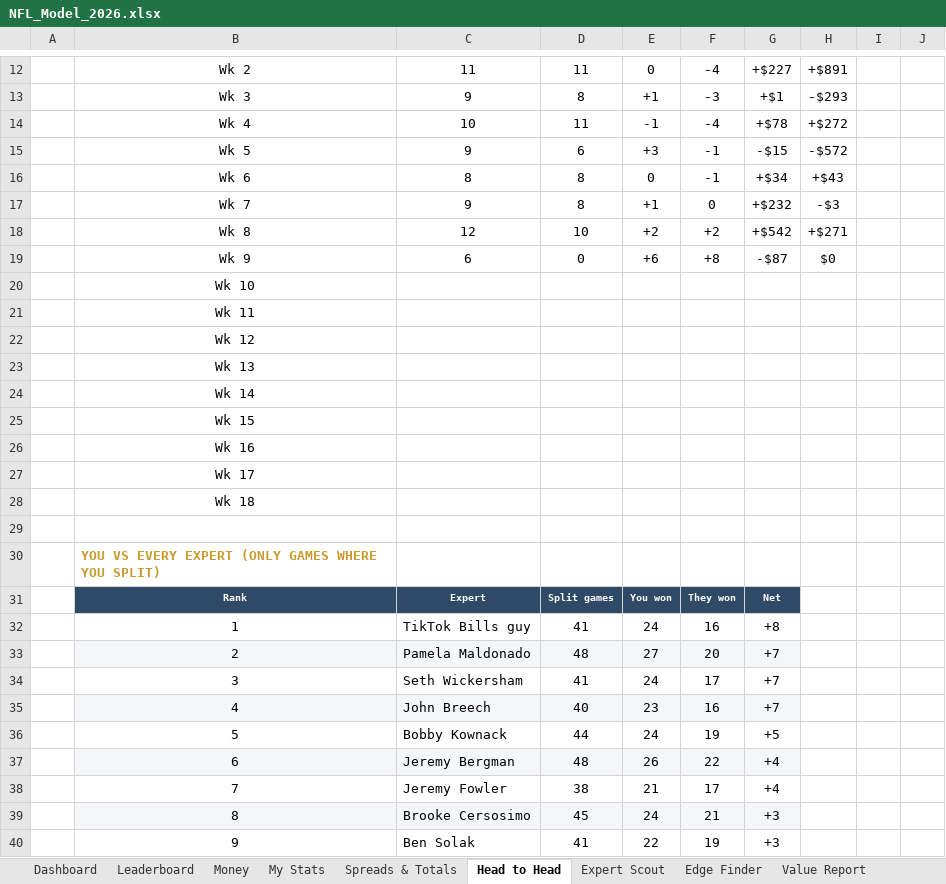
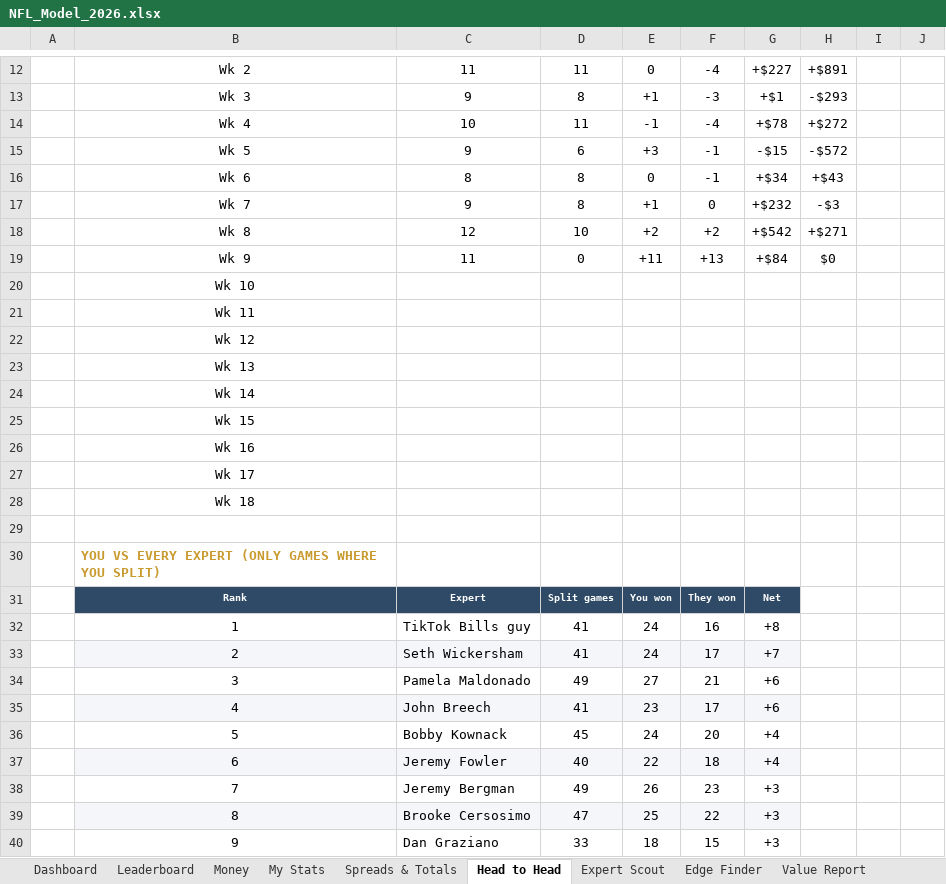
Before and after one commit to THOMASNOONAN155/tios-data, an Excel workbook: nfl-model/output/NFL_Model_2026.xlsx, sheet Head to Head, drawn as a sheet; only a part is shown, gaps mark what is left out; values as stored, in another font and other column widths than the file's, no borders; conditional formats not drawn; the diff covers the shown part only; the diff names each change by its address in the sheet, - before the commit and + after, or states it on an @@ line.

```diff
--- a/nfl-model/output/NFL_Model_2026.xlsx (sheet Head to Head)
+++ b/nfl-model/output/NFL_Model_2026.xlsx (sheet Head to Head)
-C19: 6
+C19: 11
-E19: +6
+E19: +11
-F19: +8
+F19: +13
-G19: -$87
+G19: +$84
-C33: Pamela Maldonado
+C33: Seth Wickersham
-D33: 48
+D33: 41
-E33: 27
+E33: 24
-F33: 20
+F33: 17
-C34: Seth Wickersham
+C34: Pamela Maldonado
-D34: 41
+D34: 49
-E34: 24
+E34: 27
-F34: 17
+F34: 21
-G34:G35: +7
+G34:G35: +6
-D35: 40
+D35: 41
-F35: 16
+F35: 17
-D36: 44
+D36: 45
-F36: 19
+F36: 20
-G36: +5
+G36: +4
-C37: Jeremy Bergman
+C37: Jeremy Fowler
-D37: 48
+D37: 40
-E37: 26
+E37: 22
-F37: 22
+F37: 18
-C38: Jeremy Fowler
+C38: Jeremy Bergman
-D38: 38
+D38: 49
-E38: 21
+E38: 26
-F38: 17
+F38: 23
-G38: +4
+G38: +3
-D39: 45
+D39: 47
-E39: 24
+E39: 25
-F39: 21
+F39: 22
-C40: Ben Solak
+C40: Dan Graziano
-D40: 41
+D40: 33
-E40: 22
+E40: 18
-F40: 19
+F40: 15
```
Also changed, not shown: 85 edited cells elsewhere in this sheet, sheet Team Efficiency, sheet Leaderboard, sheet QBs, sheet Power Rankings, sheet Wk 10, sheet Luck & Expected Wins, 29 more sheets, hidden cells, charts or pictures, nfl-model/inputs/tipping_inputs.xlsx, 5 other files.
